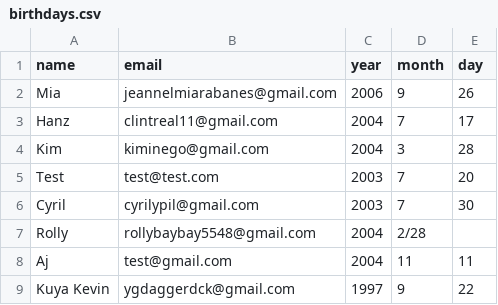
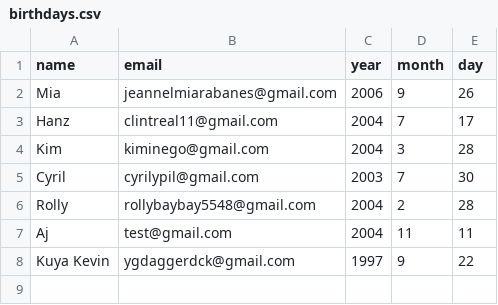
Before and after one commit to CryoYohan/Automated-Birthday-Wisher, a CSV file: automated-birthday-wisher/birthdays.csv, drawn as a sheet.

```diff
--- a/automated-birthday-wisher/birthdays.csv
+++ b/automated-birthday-wisher/birthdays.csv
@@ -4,5 +4,4 @@ Hanz,clintreal11@gmail.com,2004,7,17
 Kim,kiminego@gmail.com,2004,3,28
-Test,test@test.com,2003,7,20
 Cyril,cyrilypil@gmail.com,2003,7,30
-Rolly,rollybaybay5548@gmail.com,2004,2/28
+Rolly,rollybaybay5548@gmail.com,2004,2,28
 Aj,test@gmail.com,2004,11,11
```
Also changed, not shown: 1 other file.
